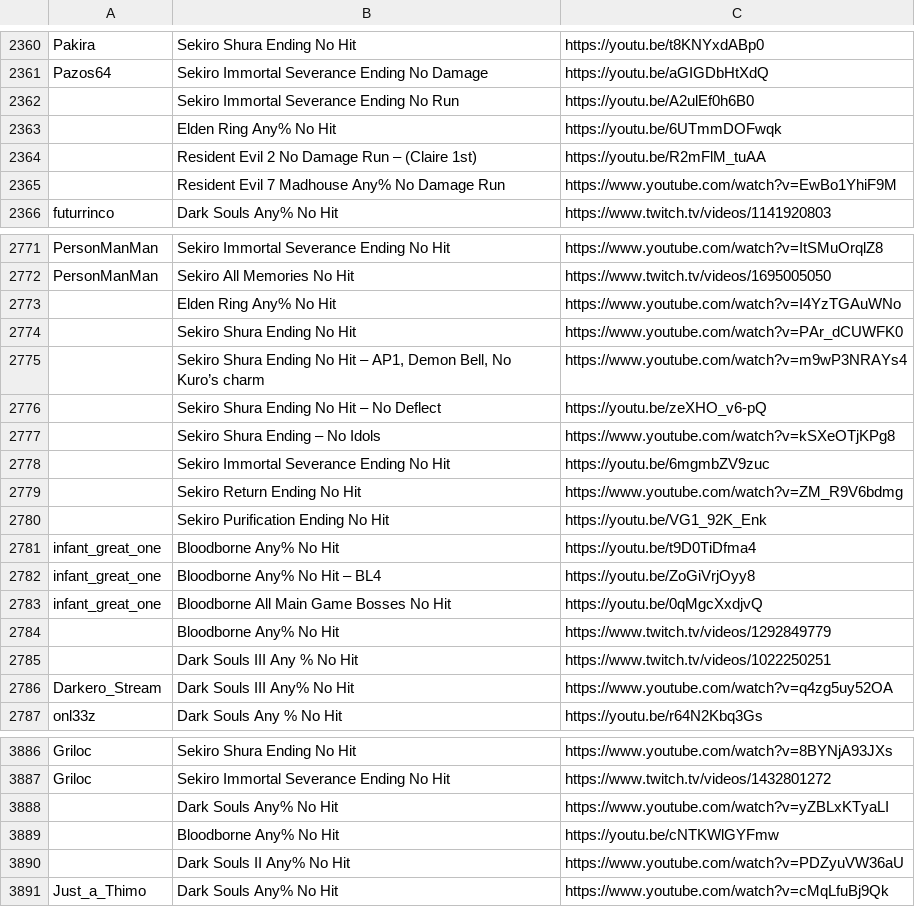
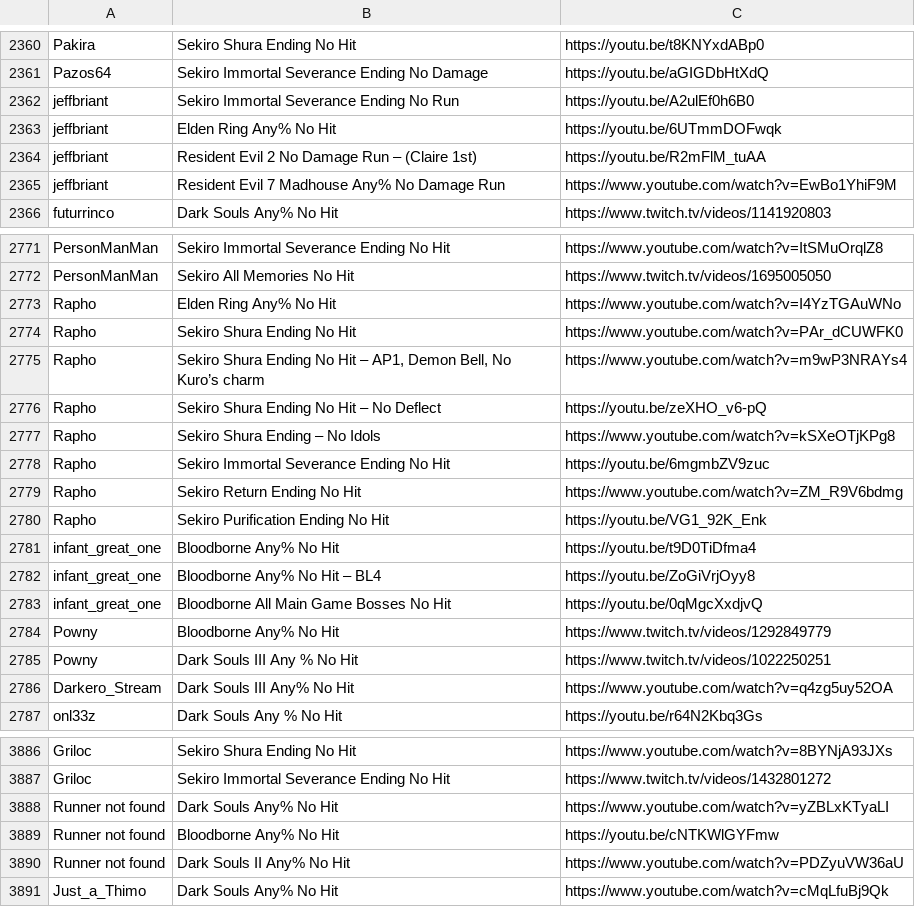
Before and after one commit to borgCode/TH_Webscraper, a CSV file: runs.csv, drawn as a sheet; only a part is shown, gaps mark what is left out; the diff covers the shown part only.

```diff
--- a/runs.csv
+++ b/runs.csv
@@ -2361,6 +2361,6 @@ Pakira,Sekiro Shura Ending No Hit,https://youtu.be/t8KNYxdABp0
 Pazos64,Sekiro Immortal Severance Ending No Damage,https://youtu.be/aGIGDbHtXdQ
-"",Sekiro Immortal Severance Ending No Run,https://youtu.be/A2ulEf0h6B0
-"",Elden Ring Any% No Hit,https://youtu.be/6UTmmDOFwqk
-"",Resident Evil 2 No Damage Run – (Claire 1st),https://youtu.be/R2mFlM_tuAA
-"",Resident Evil 7 Madhouse Any% No Damage Run,https://www.youtube.com/watch?v=EwBo1YhiF9M
+jeffbriant,Sekiro Immortal Severance Ending No Run,https://youtu.be/A2ulEf0h6B0
+jeffbriant,Elden Ring Any% No Hit,https://youtu.be/6UTmmDOFwqk
+jeffbriant,Resident Evil 2 No Damage Run – (Claire 1st),https://youtu.be/R2mFlM_tuAA
+jeffbriant,Resident Evil 7 Madhouse Any% No Damage Run,https://www.youtube.com/watch?v=EwBo1YhiF9M
 futurrinco,Dark Souls Any% No Hit,https://www.twitch.tv/videos/1141920803
@@ -2772,10 +2772,10 @@ PersonManMan,Sekiro Immortal Severance Ending No Hit,https://www.youtube.com/wat
 PersonManMan,Sekiro All Memories No Hit,https://www.twitch.tv/videos/1695005050
-"",Elden Ring Any% No Hit,https://www.youtube.com/watch?v=I4YzTGAuWNo
-"",Sekiro Shura Ending No Hit,https://www.youtube.com/watch?v=PAr_dCUWFK0
-"","Sekiro Shura Ending No Hit – AP1, Demon Bell, No Kuro’s charm",https://www.youtube.com/watch?v=m9wP3NRAYs4
-"",Sekiro Shura Ending No Hit – No Deflect,https://youtu.be/zeXHO_v6-pQ
-"",Sekiro Shura Ending – No Idols,https://www.youtube.com/watch?v=kSXeOTjKPg8
-"",Sekiro Immortal Severance Ending No Hit,https://youtu.be/6mgmbZV9zuc
-"",Sekiro Return Ending No Hit,https://www.youtube.com/watch?v=ZM_R9V6bdmg
-"",Sekiro Purification Ending No Hit,https://youtu.be/VG1_92K_Enk
+Rapho,Elden Ring Any% No Hit,https://www.youtube.com/watch?v=I4YzTGAuWNo
+Rapho,Sekiro Shura Ending No Hit,https://www.youtube.com/watch?v=PAr_dCUWFK0
+Rapho,"Sekiro Shura Ending No Hit – AP1, Demon Bell, No Kuro’s charm",https://www.youtube.com/watch?v=m9wP3NRAYs4
+Rapho,Sekiro Shura Ending No Hit – No Deflect,https://youtu.be/zeXHO_v6-pQ
+Rapho,Sekiro Shura Ending – No Idols,https://www.youtube.com/watch?v=kSXeOTjKPg8
+Rapho,Sekiro Immortal Severance Ending No Hit,https://youtu.be/6mgmbZV9zuc
+Rapho,Sekiro Return Ending No Hit,https://www.youtube.com/watch?v=ZM_R9V6bdmg
+Rapho,Sekiro Purification Ending No Hit,https://youtu.be/VG1_92K_Enk
 infant_great_one,Bloodborne Any% No Hit,https://youtu.be/t9D0TiDfma4
@@ -2783,4 +2783,4 @@ infant_great_one,Bloodborne Any% No Hit – BL4,https://youtu.be/ZoGiVrjOyy8
 infant_great_one,Bloodborne All Main Game Bosses No Hit,https://youtu.be/0qMgcXxdjvQ
-"",Bloodborne Any% No Hit,https://www.twitch.tv/videos/1292849779
-"",Dark Souls III Any % No Hit,https://www.twitch.tv/videos/1022250251
+Powny,Bloodborne Any% No Hit,https://www.twitch.tv/videos/1292849779
+Powny,Dark Souls III Any % No Hit,https://www.twitch.tv/videos/1022250251
 Darkero_Stream,Dark Souls III Any% No Hit,https://www.youtube.com/watch?v=q4zg5uy52OA
@@ -3887,5 +3887,5 @@ Griloc,Sekiro Shura Ending No Hit,https://www.youtube.com/watch?v=8BYNjA93JXs
 Griloc,Sekiro Immortal Severance Ending No Hit,https://www.twitch.tv/videos/1432801272
-"",Dark Souls Any% No Hit,https://www.youtube.com/watch?v=yZBLxKTyaLI
-"",Bloodborne Any% No Hit,https://youtu.be/cNTKWlGYFmw
-"",Dark Souls II Any% No Hit,https://www.youtube.com/watch?v=PDZyuVW36aU
+Runner not found,Dark Souls Any% No Hit,https://www.youtube.com/watch?v=yZBLxKTyaLI
+Runner not found,Bloodborne Any% No Hit,https://youtu.be/cNTKWlGYFmw
+Runner not found,Dark Souls II Any% No Hit,https://www.youtube.com/watch?v=PDZyuVW36aU
 Just_a_Thimo,Dark Souls Any% No Hit,https://www.youtube.com/watch?v=cMqLfuBj9Qk
```
Also changed, not shown: 6 removed rows and 53 edited cells elsewhere in this file, 2 other files.
